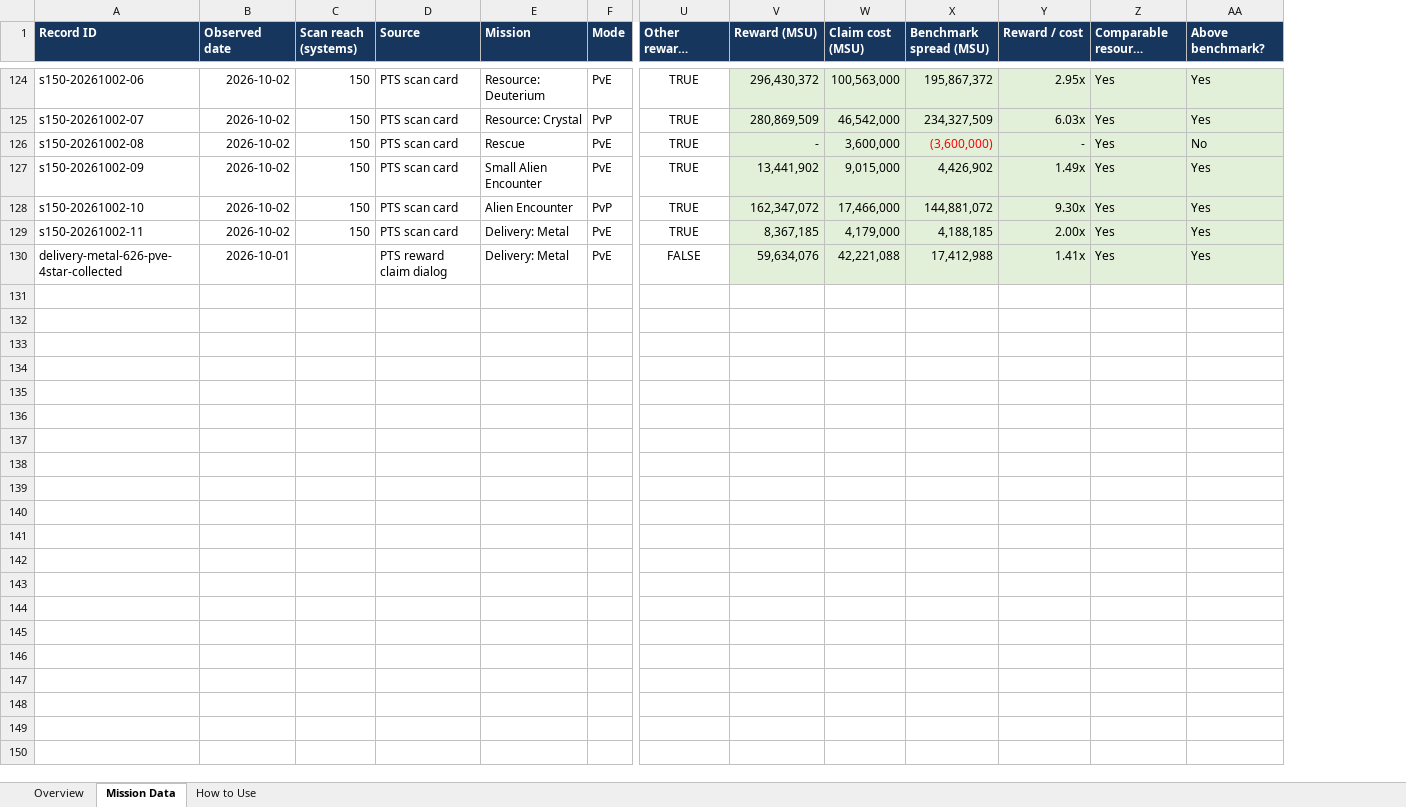
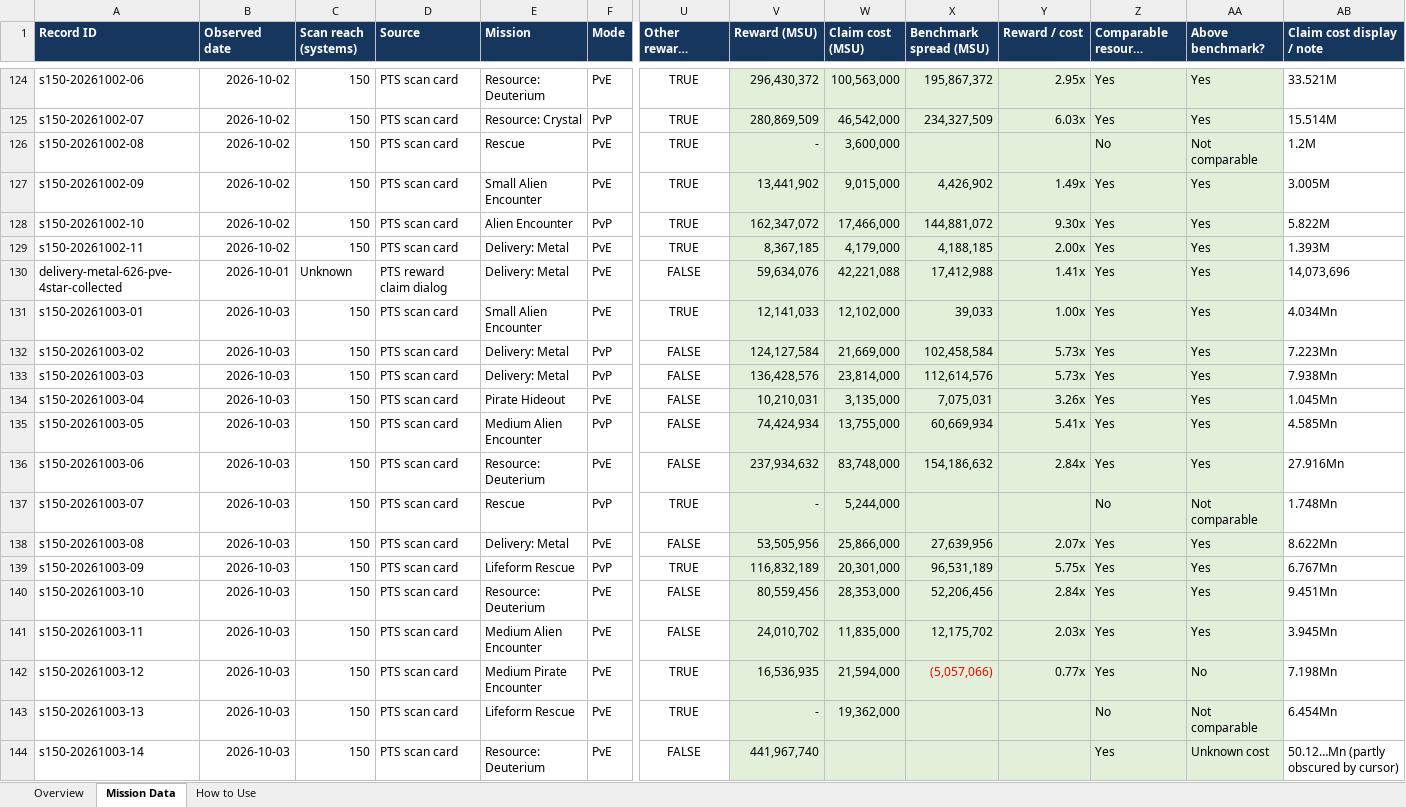
Before and after one commit to TheIlluminate92/ogame-project-orion, an Excel workbook: downloads/orion-mission-research.xlsx, sheet Mission Data, drawn as a sheet; only a part is shown, gaps mark what is left out; long unchanged cells end in …; values as stored, in another font and other column widths than the file's, no borders; conditional formats and table styles not drawn; rows hold the shown columns only; the diff covers the shown part only; the diff names each change by its address in the sheet, - before the commit and + after, or states it on an @@ line.

Commit message:
Add 150-system mission scans to research workbook

```diff
--- a/downloads/orion-mission-research.xlsx (sheet Mission Data)
+++ b/downloads/orion-mission-research.xlsx (sheet Mission Data)
+column AB (Claim cost display / note), rows 124-130: 33.521M | 15.514M | 1.2M | 3.005M | 5.822M | 1.393M | 14,073,696
-X126 (Benchmark spread (MSU)): (3,600,000)
+X126 (Benchmark spread (MSU)): (empty)
-Y126 (Reward / cost): -
+Y126 (Reward / cost): (empty)
-Z126 (Comparable resource value): Yes
+Z126 (Comparable resource value): No
-AA126 (Above benchmark?): No
+AA126 (Above benchmark?): Not comparable
-C130 (Scan reach (systems)): (empty)
+C130 (Scan reach (systems)): Unknown
+row 131: s150-20261003-01 | 2026-10-03 | 150 | PTS scan card | Small Alien Encounter | PvE | TRUE | 12,141,033 | 12,102,000 | 39,033 | 1.00x | Yes | Yes | 4.034Mn
+row 132: s150-20261003-02 | 2026-10-03 | 150 | PTS scan card | Delivery: Metal | PvP | FALSE | 124,127,584 | 21,669,000 | 102,458,584 | 5.73x | Yes | Yes | 7.223Mn
+row 133: s150-20261003-03 | 2026-10-03 | 150 | PTS scan card | Delivery: Metal | PvP | FALSE | 136,428,576 | 23,814,000 | 112,614,576 | 5.73x | Yes | Yes | 7.938Mn
+row 134: s150-20261003-04 | 2026-10-03 | 150 | PTS scan card | Pirate Hideout | PvE | FALSE | 10,210,031 | 3,135,000 | 7,075,031 | 3.26x | Yes | Yes | 1.045Mn
+row 135: s150-20261003-05 | 2026-10-03 | 150 | PTS scan card | Medium Alien Encounter | PvP | FALSE | 74,424,934 | 13,755,000 | 60,669,934 | 5.41x | Yes | Yes | 4.585Mn
+row 136: s150-20261003-06 | 2026-10-03 | 150 | PTS scan card | Resource: Deuterium | PvE | FALSE | 237,934,632 | 83,748,000 | 154,186,632 | 2.84x | Yes | Yes | 27.916Mn
+row 137: s150-20261003-07 | 2026-10-03 | 150 | PTS scan card | Rescue | PvP | TRUE | - | 5,244,000 |  |  | No | Not comparable | 1.748Mn
+row 138: s150-20261003-08 | 2026-10-03 | 150 | PTS scan card | Delivery: Metal | PvE | FALSE | 53,505,956 | 25,866,000 | 27,639,956 | 2.07x | Yes | Yes | 8.622Mn
+row 139: s150-20261003-09 | 2026-10-03 | 150 | PTS scan card | Lifeform Rescue | PvP | TRUE | 116,832,189 | 20,301,000 | 96,531,189 | 5.75x | Yes | Yes | 6.767Mn
+row 140: s150-20261003-10 | 2026-10-03 | 150 | PTS scan card | Resource: Deuterium | PvE | FALSE | 80,559,456 | 28,353,000 | 52,206,456 | 2.84x | Yes | Yes | 9.451Mn
+row 141: s150-20261003-11 | 2026-10-03 | 150 | PTS scan card | Medium Alien Encounter | PvE | FALSE | 24,010,702 | 11,835,000 | 12,175,702 | 2.03x | Yes | Yes | 3.945Mn
+row 142: s150-20261003-12 | 2026-10-03 | 150 | PTS scan card | Medium Pirate Encounter | PvE | TRUE | 16,536,935 | 21,594,000 | (5,057,066) | 0.77x | Yes | No | 7.198Mn
+row 143: s150-20261003-13 | 2026-10-03 | 150 | PTS scan card | Lifeform Rescue | PvE | TRUE | - | 19,362,000 |  |  | No | Not comparable | 6.454Mn
+row 144: s150-20261003-14 | 2026-10-03 | 150 | PTS scan card | Resource: Deuterium | PvE | FALSE | 441,967,740 |  |  |  | Yes | Unknown cost | 50.12…Mn (partly obscured by cursor)
```
Also changed, not shown: 5 added rows and 48 edited cells elsewhere in this sheet, sheet Overview, sheet How to Use, formulas that keep their value, 17 other files.
